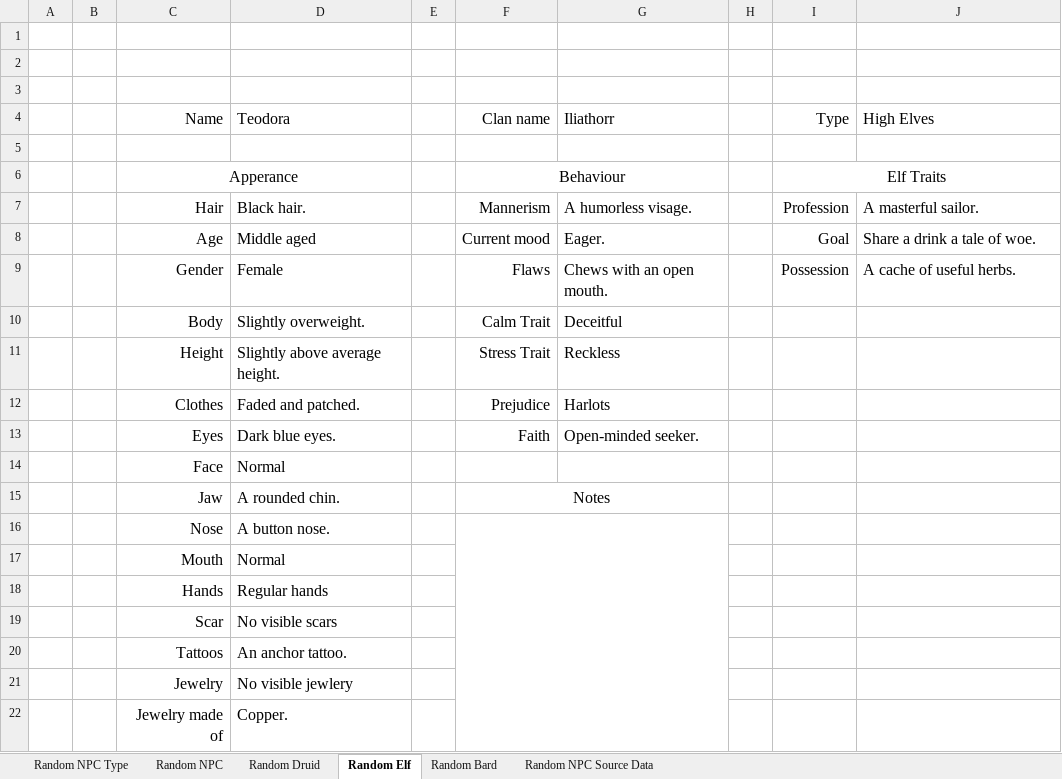
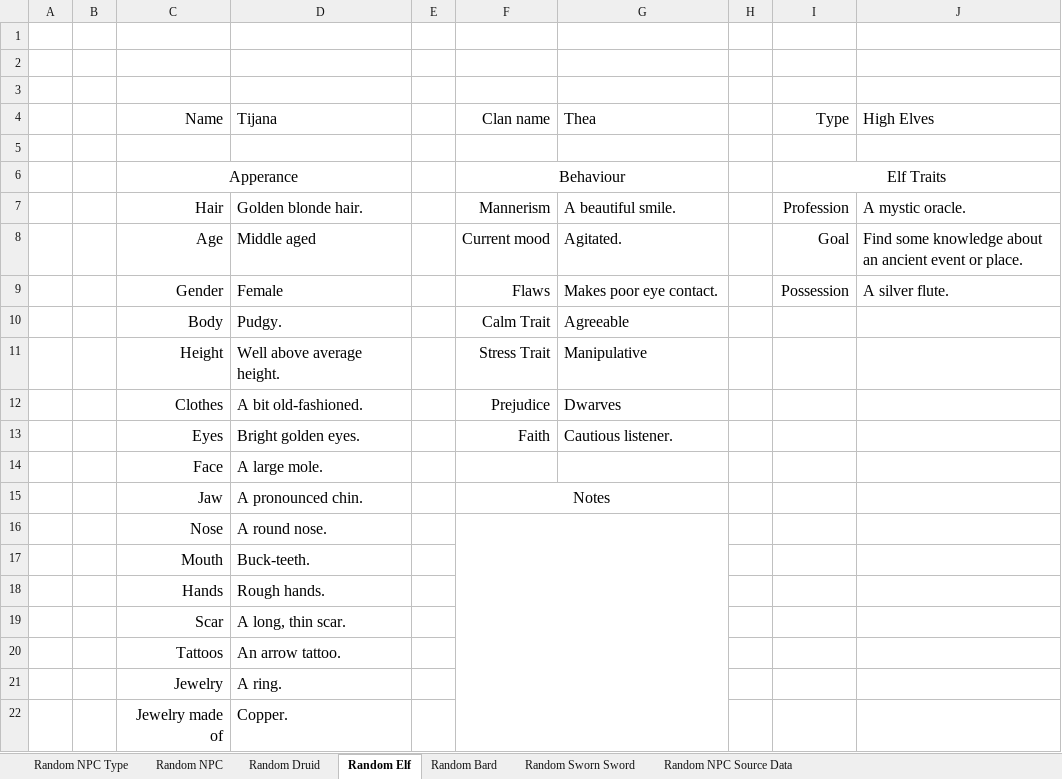
Before and after one commit to Drown6709/NPC_generator, an Excel workbook: Random Tables.xlsm, sheet Random Elf, drawn as a sheet; values as stored, in another font and other column widths than the file's, no borders; charts and pictures not drawn; the diff names each change by its address in the sheet, - before the commit and + after, or states it on an @@ line.

```diff
--- a/Random Tables.xlsm (sheet Random Elf)
+++ b/Random Tables.xlsm (sheet Random Elf)
+sheet tab: Random Sworn Sword
-D4: Teodora
+D4: Tijana
-G4: Iliathorr
+G4: Thea
-D7 (Tijana): Black hair.
+D7 (Tijana): Golden blonde hair.
-G7 (Thea): A humorless visage.
+G7 (Thea): A beautiful smile.
-J7 (High Elves): A masterful sailor.
+J7 (High Elves): A mystic oracle.
-G8 (Thea): Eager.
+G8 (Thea): Agitated.
-J8 (High Elves): Share a drink a tale of woe.
+J8 (High Elves): Find some knowledge about an ancient event or place.
-G9 (Thea): Chews with an open mouth.
+G9 (Thea): Makes poor eye contact.
-J9 (High Elves): A cache of useful herbs.
+J9 (High Elves): A silver flute.
-D10 (Tijana): Slightly overweight.
+D10 (Tijana): Pudgy.
-G10 (Thea): Deceitful
+G10 (Thea): Agreeable
-D11 (Tijana): Slightly above average height.
+D11 (Tijana): Well above average height.
-G11 (Thea): Reckless
+G11 (Thea): Manipulative
-D12 (Tijana): Faded and patched.
+D12 (Tijana): A bit old-fashioned.
-G12 (Thea): Harlots
+G12 (Thea): Dwarves
-D13 (Tijana): Dark blue eyes.
+D13 (Tijana): Bright golden eyes.
-G13 (Thea): Open-minded seeker.
+G13 (Thea): Cautious listener.
-D14 (Tijana): Normal
+D14 (Tijana): A large mole.
-D15 (Tijana): A rounded chin.
+D15 (Tijana): A pronounced chin.
-D16 (Tijana): A button nose.
+D16 (Tijana): A round nose.
-D17 (Tijana): Normal
+D17 (Tijana): Buck-teeth.
-D18 (Tijana): Regular hands
+D18 (Tijana): Rough hands.
-D19 (Tijana): No visible scars
+D19 (Tijana): A long, thin scar.
-D20 (Tijana): An anchor tattoo.
+D20 (Tijana): An arrow tattoo.
-D21 (Tijana): No visible jewlery
+D21 (Tijana): A ring.
```
Also changed, not shown: sheet Random NPC Source Data, sheet Random Druid, sheet Random Bard, sheet Random NPC Type, sheet Random NPC, charts or pictures.
